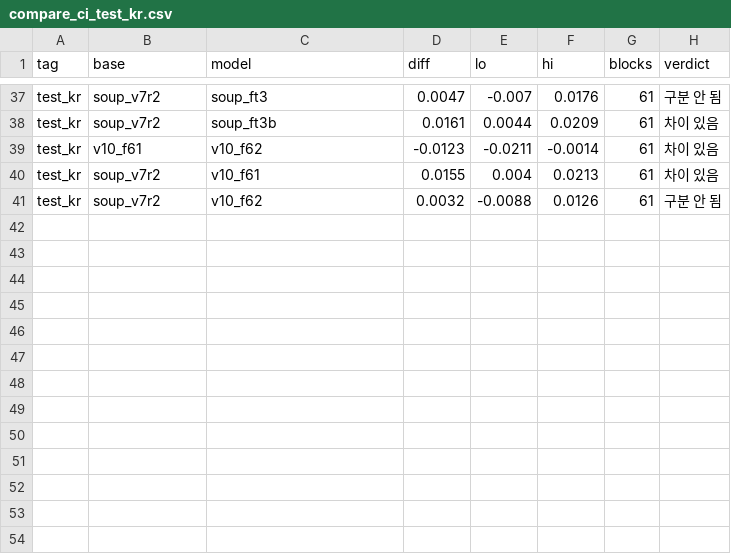
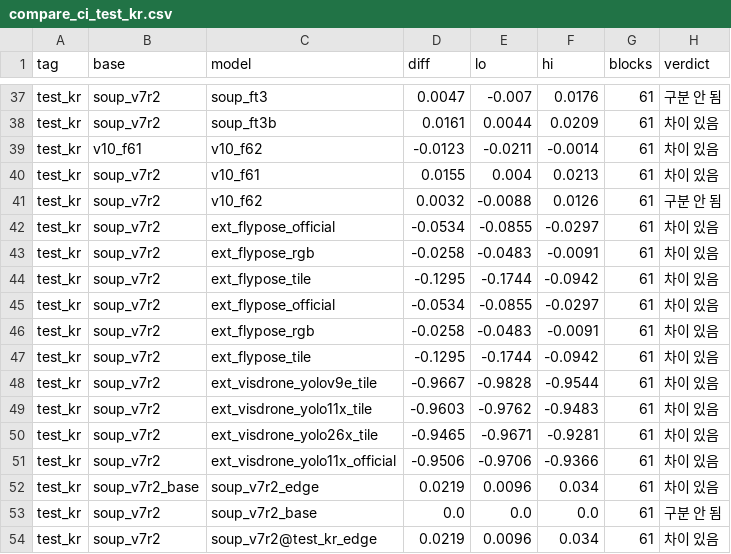
Before and after one commit to tim9985/Capstone, a CSV file: drone_yolo/metrics/compare_ci_test_kr.csv, drawn as a sheet; only a part is shown, gaps mark what is left out.

```diff
--- a/drone_yolo/metrics/compare_ci_test_kr.csv
+++ b/drone_yolo/metrics/compare_ci_test_kr.csv
@@ -41 +41,14 @@ test_kr,soup_v7r2,v10_f61,0.0155,0.004,0.0213,61,차이 있음
 test_kr,soup_v7r2,v10_f62,0.0032,-0.0088,0.0126,61,구분 안 됨
+test_kr,soup_v7r2,ext_flypose_official,-0.0534,-0.0855,-0.0297,61,차이 있음
+test_kr,soup_v7r2,ext_flypose_rgb,-0.0258,-0.0483,-0.0091,61,차이 있음
+test_kr,soup_v7r2,ext_flypose_tile,-0.1295,-0.1744,-0.0942,61,차이 있음
+test_kr,soup_v7r2,ext_flypose_official,-0.0534,-0.0855,-0.0297,61,차이 있음
+test_kr,soup_v7r2,ext_flypose_rgb,-0.0258,-0.0483,-0.0091,61,차이 있음
+test_kr,soup_v7r2,ext_flypose_tile,-0.1295,-0.1744,-0.0942,61,차이 있음
+test_kr,soup_v7r2,ext_visdrone_yolov9e_tile,-0.9667,-0.9828,-0.9544,61,차이 있음
+test_kr,soup_v7r2,ext_visdrone_yolo11x_tile,-0.9603,-0.9762,-0.9483,61,차이 있음
+test_kr,soup_v7r2,ext_visdrone_yolo26x_tile,-0.9465,-0.9671,-0.9281,61,차이 있음
+test_kr,soup_v7r2,ext_visdrone_yolo11x_official,-0.9506,-0.9706,-0.9366,61,차이 있음
+test_kr,soup_v7r2_base,soup_v7r2_edge,0.0219,0.0096,0.034,61,차이 있음
+test_kr,soup_v7r2,soup_v7r2_base,0.0,0.0,0.0,61,구분 안 됨
+test_kr,soup_v7r2,soup_v7r2@test_kr_edge,0.0219,0.0096,0.034,61,차이 있음
```
Also changed, not shown: drone_yolo/metrics/compare_ci_test_obl.csv, drone_yolo/metrics/compare_ci_test_v2.csv, 33 other files.
